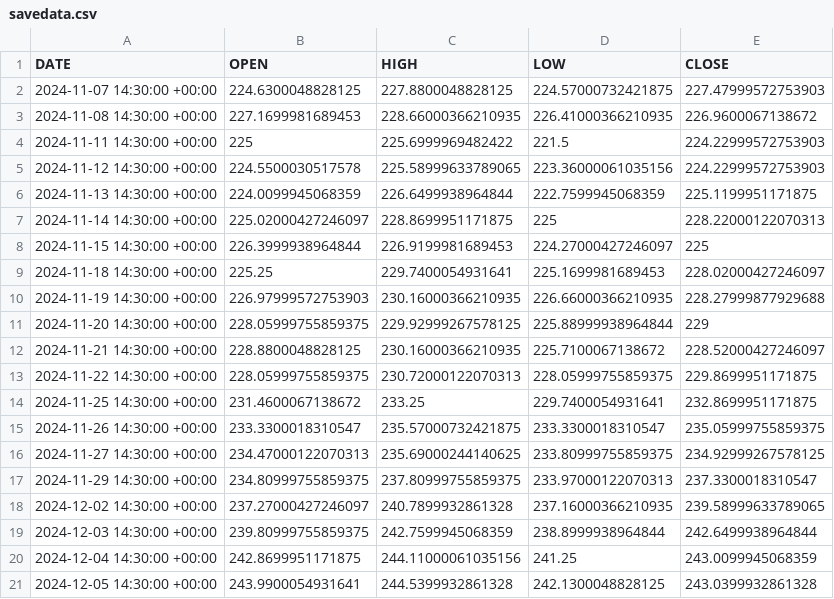
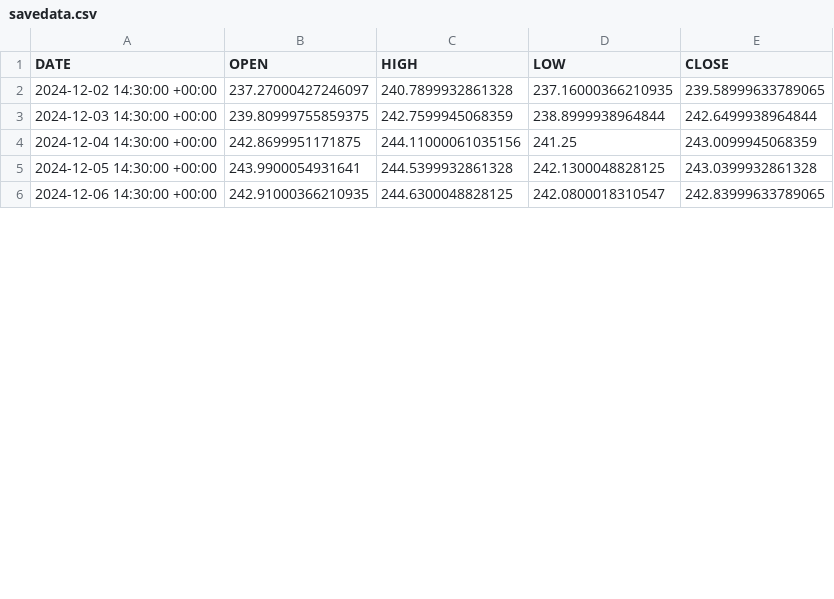
Before and after one commit to nicferrari/backtester, a CSV file: savedata.csv, drawn as a sheet; only a part is shown; the shorter side is filled out with more unchanged rows; the diff covers the shown part only.

```diff
--- a/savedata.csv
+++ b/savedata.csv
@@ -1,18 +1,2 @@
 DATE,OPEN,HIGH,LOW,CLOSE
-2024-11-07 14:30:00 +00:00,224.6300048828125,227.8800048828125,224.57000732421875,227.47999572753903
-2024-11-08 14:30:00 +00:00,227.1699981689453,228.66000366210935,226.41000366210935,226.9600067138672
-2024-11-11 14:30:00 +00:00,225,225.6999969482422,221.5,224.22999572753903
-2024-11-12 14:30:00 +00:00,224.5500030517578,225.58999633789065,223.36000061035156,224.22999572753903
-2024-11-13 14:30:00 +00:00,224.0099945068359,226.6499938964844,222.7599945068359,225.1199951171875
-2024-11-14 14:30:00 +00:00,225.02000427246097,228.8699951171875,225,228.22000122070313
-2024-11-15 14:30:00 +00:00,226.3999938964844,226.9199981689453,224.27000427246097,225
-2024-11-18 14:30:00 +00:00,225.25,229.7400054931641,225.1699981689453,228.02000427246097
-2024-11-19 14:30:00 +00:00,226.97999572753903,230.16000366210935,226.66000366210935,228.27999877929688
-2024-11-20 14:30:00 +00:00,228.05999755859375,229.92999267578125,225.88999938964844,229
-2024-11-21 14:30:00 +00:00,228.8800048828125,230.16000366210935,225.7100067138672,228.52000427246097
-2024-11-22 14:30:00 +00:00,228.05999755859375,230.72000122070313,228.05999755859375,229.8699951171875
-2024-11-25 14:30:00 +00:00,231.4600067138672,233.25,229.7400054931641,232.8699951171875
-2024-11-26 14:30:00 +00:00,233.3300018310547,235.57000732421875,233.3300018310547,235.05999755859375
-2024-11-27 14:30:00 +00:00,234.47000122070313,235.69000244140625,233.80999755859375,234.92999267578125
-2024-11-29 14:30:00 +00:00,234.80999755859375,237.80999755859375,233.97000122070313,237.3300018310547
 2024-12-02 14:30:00 +00:00,237.27000427246097,240.7899932861328,237.16000366210935,239.58999633789065
```
Also changed, not shown: 16 added rows elsewhere in this file, provacsv.csv, sma_cross.csv, 16 other files.
